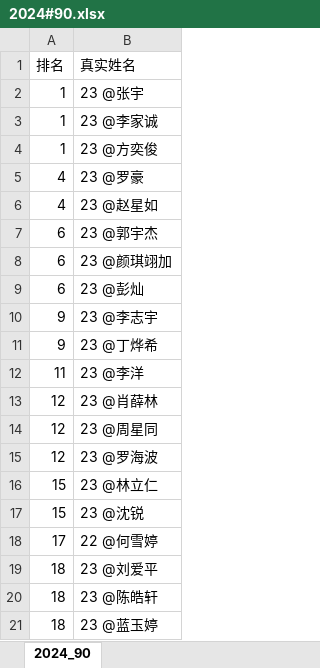
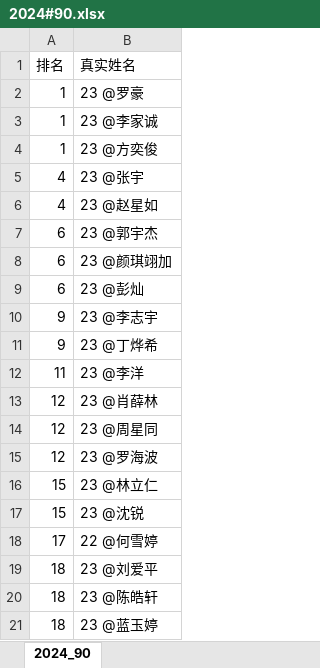
Before and after one commit to chengyiwei/calculate_scores, an Excel workbook: files/contests/2024#90.xlsx, sheet 2024_90, drawn as a sheet; values as stored, in another font and other column widths than the file's, no borders; the diff names each change by its address in the sheet, - before the commit and + after, or states it on an @@ line.

```diff
--- a/files/contests/2024#90.xlsx (sheet 2024_90)
+++ b/files/contests/2024#90.xlsx (sheet 2024_90)
-B2 (真实姓名): 23 @张宇
+B2 (真实姓名): 23 @罗豪
-B5 (真实姓名): 23 @罗豪
+B5 (真实姓名): 23 @张宇
```
Also changed, not shown: files/contests/2024#91.xlsx, files/information.xlsx, 38 other files.
